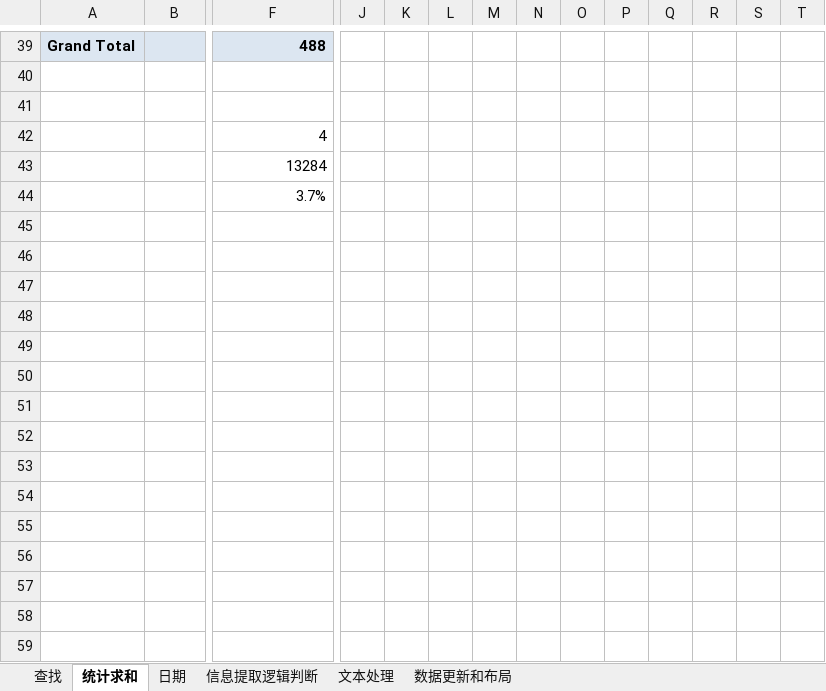
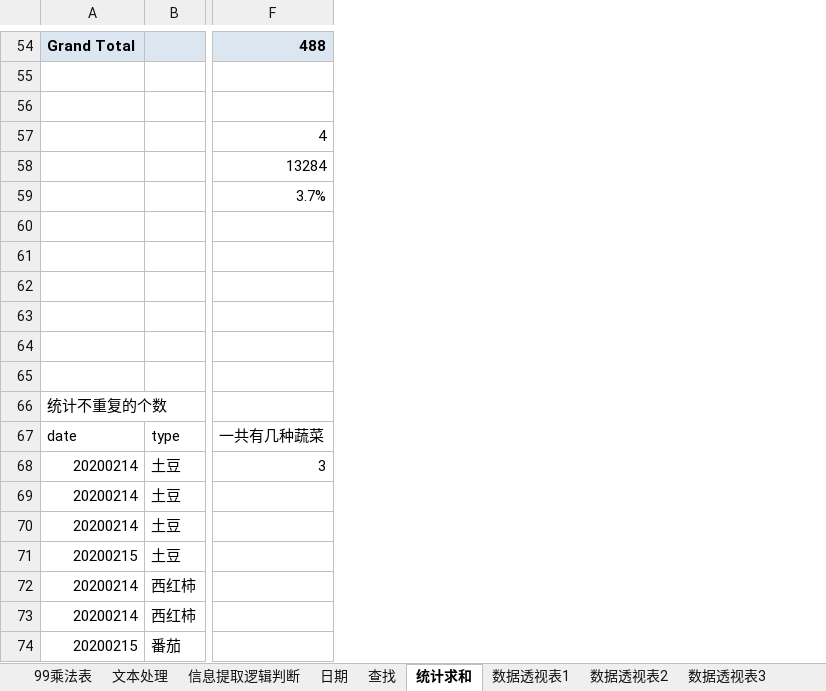
Before and after one commit to yuemanly/excel, an Excel workbook: excel示例.xlsx, sheet 统计求和, drawn as a sheet; only a part is shown, gaps mark what is left out; values as stored, in another font and other column widths than the file's, no borders; removed rows and columns are numbered as before the commit, all else as after; rows hold the shown columns only; the diff covers the shown part only; the diff names each change by its address in the sheet, - before the commit and + after, or states it on an @@ line.

```diff
--- a/excel示例.xlsx (sheet 统计求和)
+++ b/excel示例.xlsx (sheet 统计求和)
-sheet tab: 数据更新和布局
+sheet tab: 数据透视表2
+sheet tab: 99乘法表
+sheet tab: 数据透视表1
+sheet tab: 数据透视表3
@@ sheet tab order changed: 99乘法表 | 文本处理 | 信息提取逻辑判断 | 日期 | 查找 | 统计求和 | 数据透视表1 | 数据透视表2 | 数据透视表3 @@
-column J, empty
-column K, empty
-column L, empty
-column M, empty
-column N, empty
-column O, empty
-column P, empty
-column Q, empty
-column R, empty
-column S, empty
-column T, empty
+row 60: (empty)
+row 61: (empty)
+row 62: (empty)
+row 63: (empty)
+row 64: (empty)
+row 65: (empty)
+row 66: 统计不重复的个数
+row 67: date | type | 一共有几种蔬菜
+row 68: 20200214 | 土豆 | 3
+row 69: 20200214 | 土豆
+row 70: 20200214 | 土豆
+row 71: 20200215 | 土豆
+row 72: 20200214 | 西红柿
+row 73: 20200214 | 西红柿
+row 74: 20200215 | 番茄
```
Also changed, not shown: 15 added rows elsewhere in this sheet, sheet 数据透视表2, sheet 文本处理, sheet 信息提取逻辑判断, sheet 查找, formulas that keep their value, hidden cells, charts or pictures, 25 other files.
